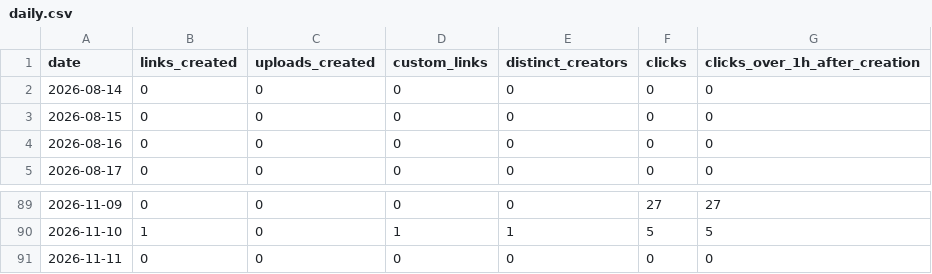
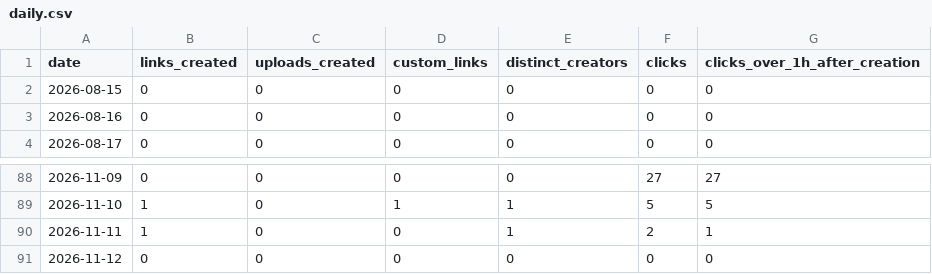
Before and after one commit to RoshyPlaha/squishto, a CSV file: data/usage/daily.csv, drawn as a sheet; only a part is shown, gaps mark what is left out.

Commit message:
Update usage export [skip ci]

```diff
--- a/data/usage/daily.csv
+++ b/data/usage/daily.csv
@@ -1,3 +1,2 @@
 date,links_created,uploads_created,custom_links,distinct_creators,clicks,clicks_over_1h_after_creation
-2026-08-14,0,0,0,0,0,0
 2026-08-15,0,0,0,0,0,0
@@ -90,2 +89,3 @@ date,links_created,uploads_created,custom_links,distinct_creators,clicks,clicks_
 2026-11-10,1,0,1,1,5,5
-2026-11-11,0,0,0,0,0,0
+2026-11-11,1,0,0,1,2,1
+2026-11-12,0,0,0,0,0,0
```
Also changed, not shown: 1 other file.
